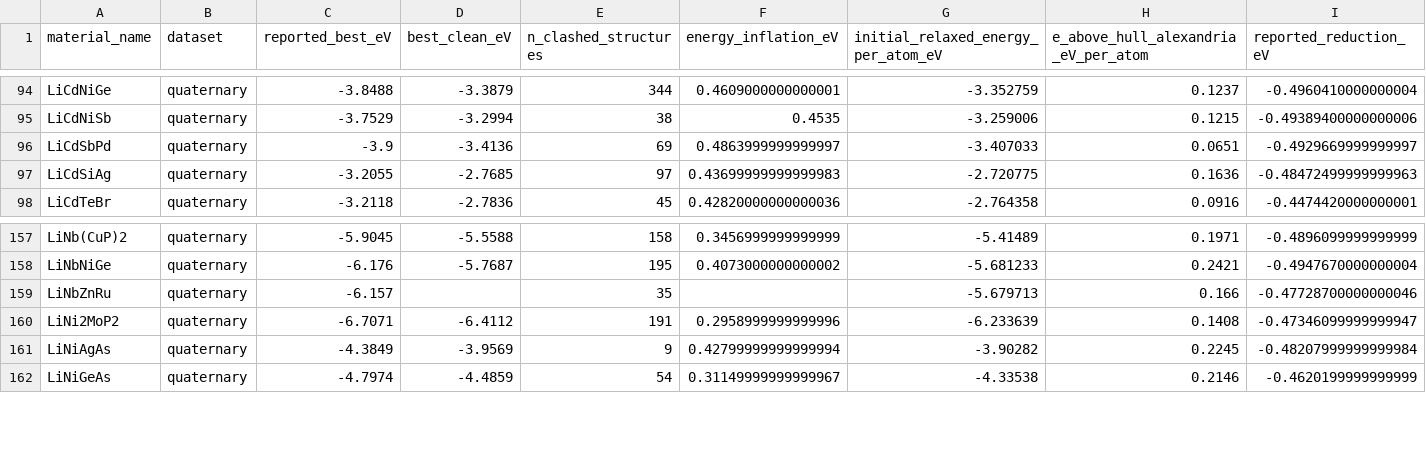
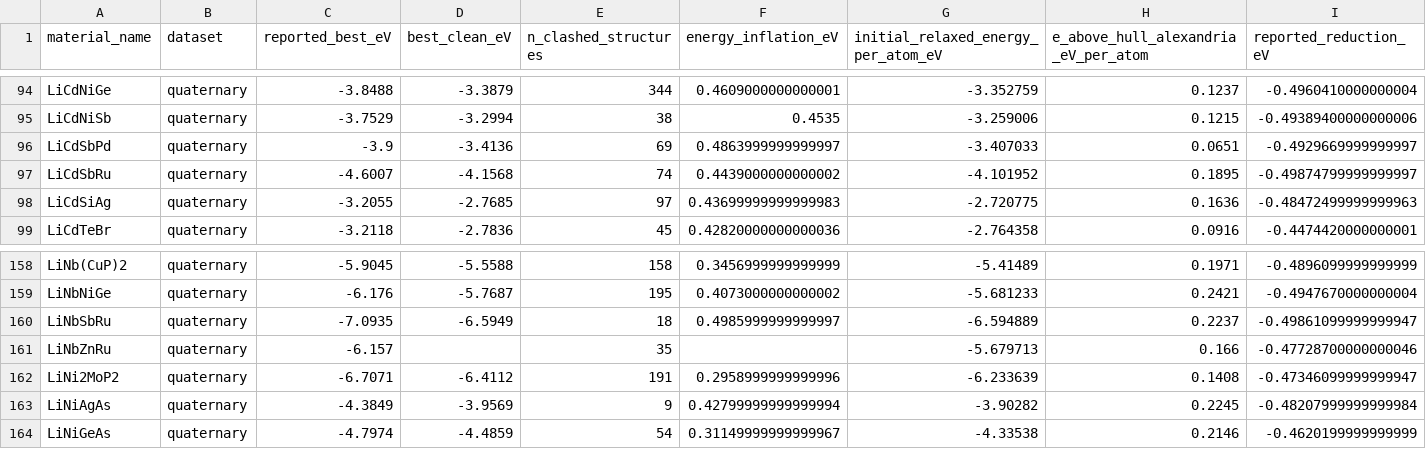
Before and after one commit to rogeriog/VibroML_SupportData, a CSV file: whitespace_data/corrected_clash_systems.csv, drawn as a sheet; only a part is shown, gaps mark what is left out; rows hold the shown columns only; the diff names each change by its address in the sheet, - before the commit and + after, or states it on an @@ line.

Commit message:
Update clash corrections to 288 systems (incl. Part-C); add coherence substitutions
- corrected_clash_systems.csv regenerated in SupportData id space: 288 flagged
  systems (269 Alexandria + 19 elpasolite), 245 substituted, 43 excluded.
  The previous CSV silently skipped Part-C systems because ga_structure ids
  diverged between the candidates and SupportData databases.
- coherence_substitutions.csv: for the 87 coherence-flagged top-ranked
  structures, the lowest-energy candidate from the same run passing both
  the steric-clash and structural-coherence checks (84 substituted, 3 with
  no integrity-passing candidate).
- MANIFEST.md lists coherence_substitutions.csv in the whitespace row.

```diff
--- a/whitespace_data/corrected_clash_systems.csv
+++ b/whitespace_data/corrected_clash_systems.csv
+row 97: LiCdSbRu | quaternary | -4.6007 | -4.1568 | 74 | 0.4439000000000002 | -4.101952 | 0.1895 | -0.49874799999999997
+row 160: LiNbSbRu | quaternary | -7.0935 | -6.5949 | 18 | 0.4985999999999997 | -6.594889 | 0.2237 | -0.49861099999999947
```
Also changed, not shown: 2 other files.
